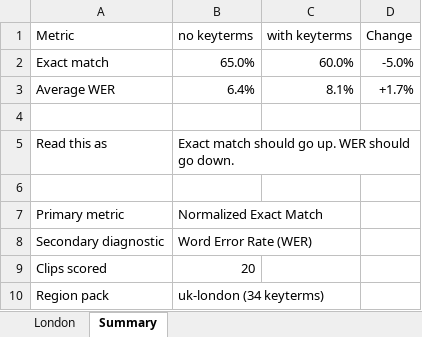
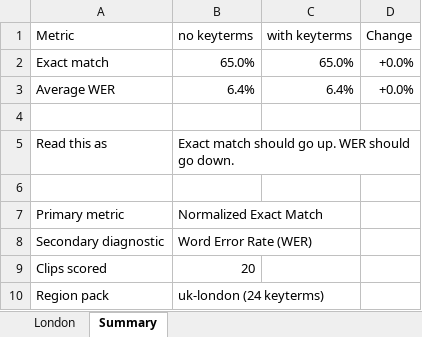
Before and after one commit to PegBitStudio/lastmile, an Excel workbook: measurement/london_recording_manifest.xlsx, sheet Summary, drawn as a sheet; values as stored, in another font and other column widths than the file's, no borders; the diff names each change by its address in the sheet, - before the commit and + after, or states it on an @@ line.

```diff
--- a/measurement/london_recording_manifest.xlsx (sheet Summary)
+++ b/measurement/london_recording_manifest.xlsx (sheet Summary)
-C2 (with keyterms): 60.0%
+C2 (with keyterms): 65.0%
-D2 (Change): -5.0%
+D2 (Change): +0.0%
-C3 (with keyterms): 8.1%
+C3 (with keyterms): 6.4%
-D3 (Change): +1.7%
+D3 (Change): +0.0%
-B10 (no keyterms): uk-london (34 keyterms)
+B10 (no keyterms): uk-london (24 keyterms)
```
Also changed, not shown: sheet London, 9 other files.
